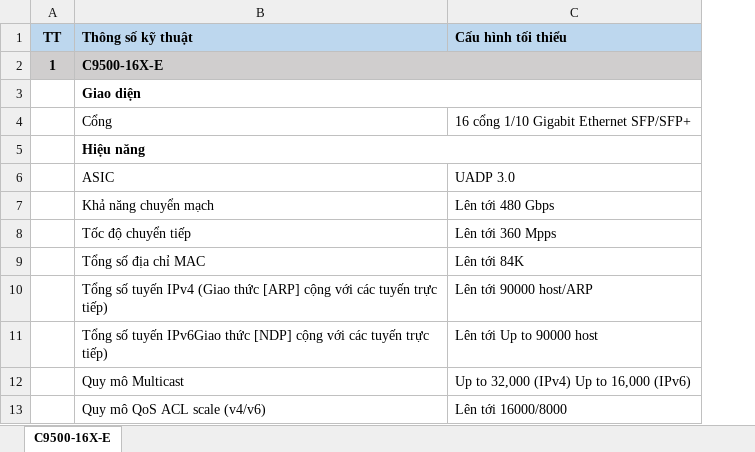
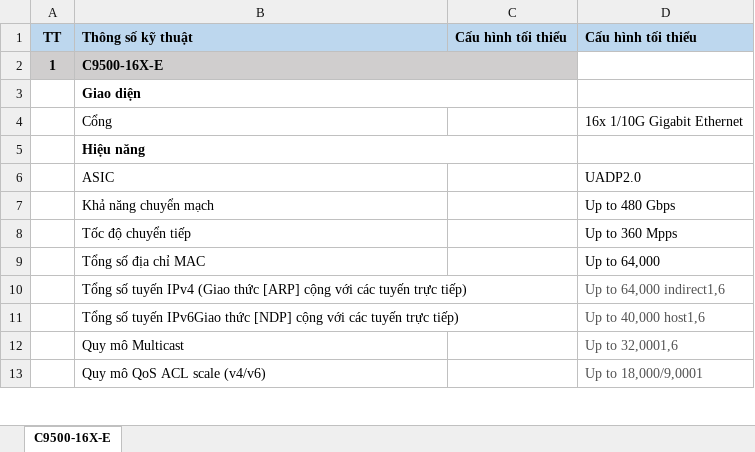
Before and after one commit to saitama-1/cisco_spec, an Excel workbook: C9500-16X-E.xlsx, sheet C9500-16X-E, drawn as a sheet; only a part is shown; values as stored, in another font and other column widths than the file's, no borders; removed rows and columns are numbered as before the commit, all else as after; the diff names each change by its address in the sheet, - before the commit and + after, or states it on an @@ line.

```diff
--- a/C9500-16X-E.xlsx (sheet C9500-16X-E)
+++ b/C9500-16X-E.xlsx (sheet C9500-16X-E)
-column C, rows 1-13: Cấu hình tối thiểu |  |  | 16 cổng 1/10 Gigabit Ethernet SFP/SFP+ |  | UADP 3.0 | Lên tới 480 Gbps | Lên tới 360 Mpps | Lên tới 84K | Lên tới 90000 host/ARP | Lên tới Up to 90000 host | Up to 32,000 (IPv4) Up to 16,000 (IPv6) | Lên tới 16000/8000
+column C, row 1: Cấu hình tối thiểu
+column D, rows 1-13: Cấu hình tối thiểu |  |  | 16x 1/10G Gigabit Ethernet |  | UADP2.0 | Up to 480 Gbps | Up to 360 Mpps | Up to 64,000 | Up to 64,000 indirect1,6 | Up to 40,000 host1,6 | Up to 32,0001,6 | Up to 18,000/9,0001
```
Also changed, not shown: 2 other files.
